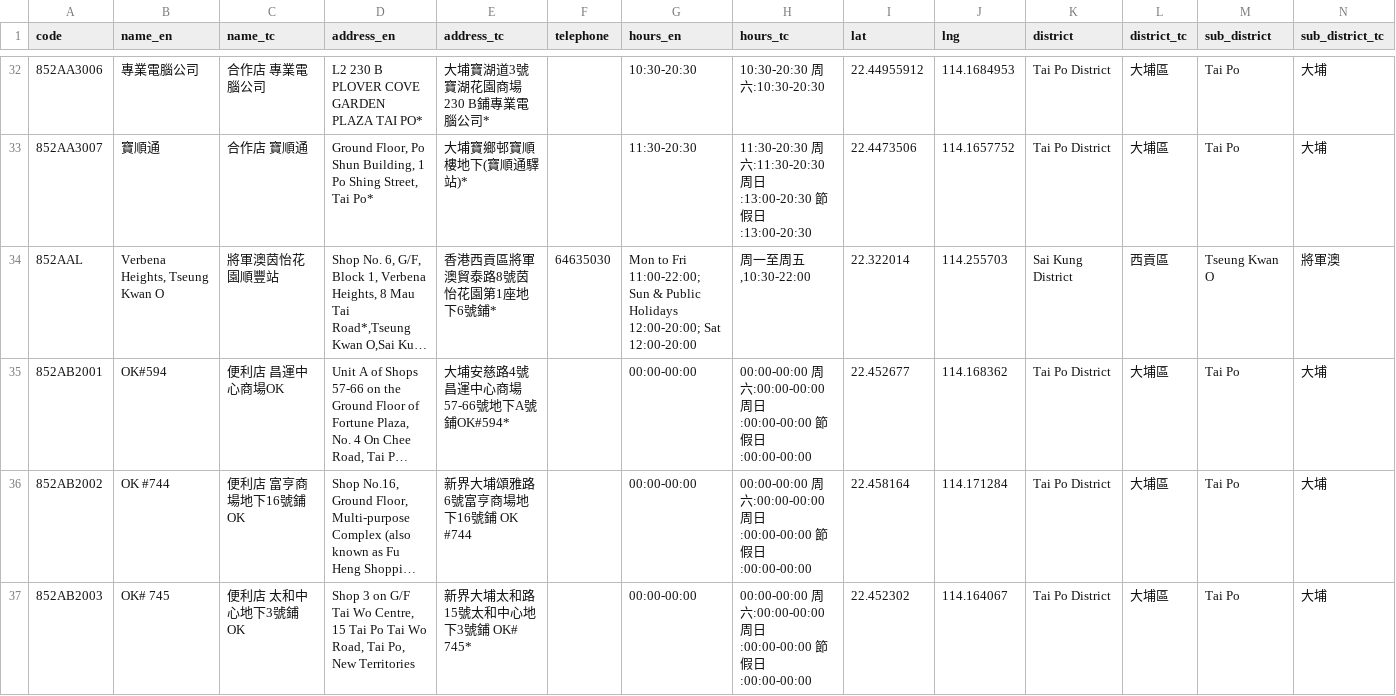
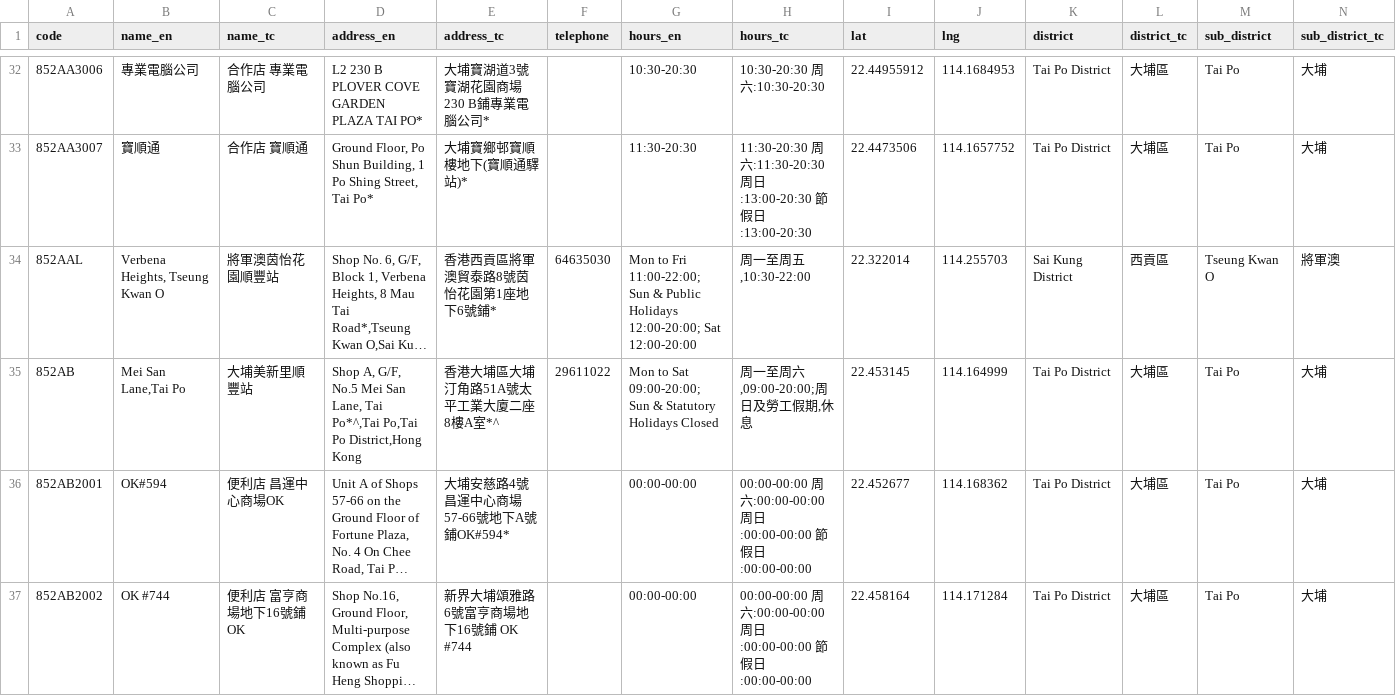
Before and after one commit to mikenuko/hk-sf-location-list, a CSV file: data/locations.csv, drawn as a sheet; only a part is shown, gaps mark what is left out; the shorter side is filled out with more unchanged rows; long unchanged cells end in …; rows hold the shown columns only; the diff covers the shown part only; the diff names each change by its address in the sheet, - before the commit and + after, or states it on an @@ line.

Commit message:
data: refresh 2026-10-20 [skip ci]

```diff
--- a/data/locations.csv
+++ b/data/locations.csv
+row 35: 852AB | Mei San Lane,Tai Po | 大埔美新里順豐站 | Shop A, G/F, No.5 Mei San Lane, Tai Po*^,Tai Po,Tai Po District,Hong Kong | 香港大埔區大埔汀角路51A號太平工業大廈二座8樓A室*^ | 29611022 | Mon to Sat 09:00-20:00; Sun & Statutory Holidays Closed | 周一至周六,09:00-20:00;周日及勞工假期,休息 | 22.453145 | 114.164999 | Tai Po District | 大埔區 | Tai Po | 大埔
```
Also changed, not shown: 1 removed row and 1 edited cell elsewhere in this file, 7 other files.
